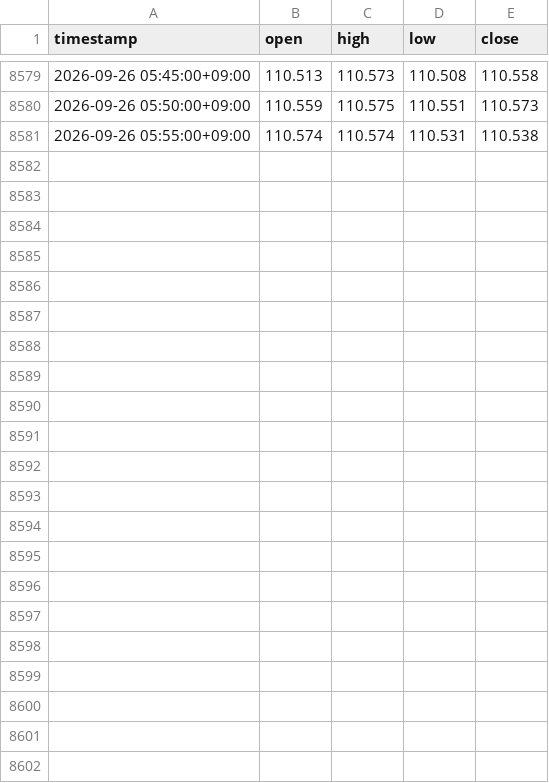
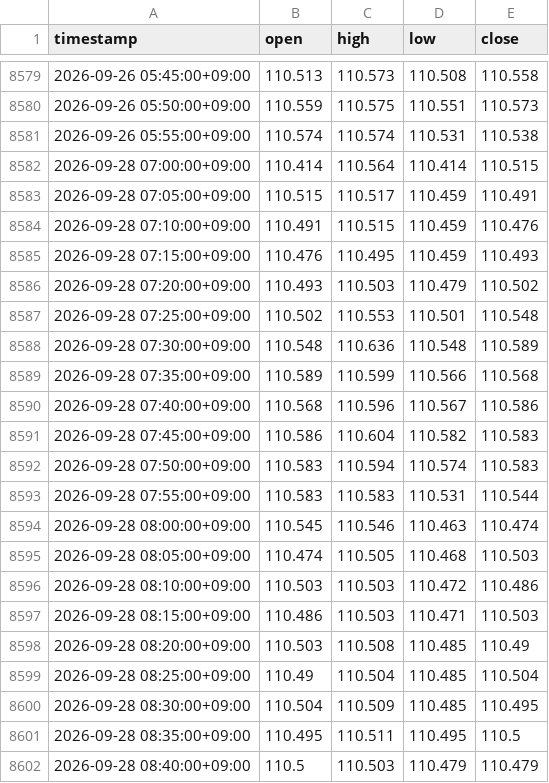
Before and after one commit to hasebe201114-cyber/minmax-fx-day-trading-lab, a CSV file: data/raw/ds-1-forward/ohlcv_AUD_JPY_5min_forward.csv, drawn as a sheet; only a part is shown, gaps mark what is left out.

```diff
--- a/data/raw/ds-1-forward/ohlcv_AUD_JPY_5min_forward.csv
+++ b/data/raw/ds-1-forward/ohlcv_AUD_JPY_5min_forward.csv
@@ -8581 +8581,22 @@ timestamp,open,high,low,close
 2026-09-26 05:55:00+09:00,110.574,110.574,110.531,110.538
+2026-09-28 07:00:00+09:00,110.414,110.564,110.414,110.515
+2026-09-28 07:05:00+09:00,110.515,110.517,110.459,110.491
+2026-09-28 07:10:00+09:00,110.491,110.515,110.459,110.476
+2026-09-28 07:15:00+09:00,110.476,110.495,110.459,110.493
+2026-09-28 07:20:00+09:00,110.493,110.503,110.479,110.502
+2026-09-28 07:25:00+09:00,110.502,110.553,110.501,110.548
+2026-09-28 07:30:00+09:00,110.548,110.636,110.548,110.589
+2026-09-28 07:35:00+09:00,110.589,110.599,110.566,110.568
+2026-09-28 07:40:00+09:00,110.568,110.596,110.567,110.586
+2026-09-28 07:45:00+09:00,110.586,110.604,110.582,110.583
+2026-09-28 07:50:00+09:00,110.583,110.594,110.574,110.583
+2026-09-28 07:55:00+09:00,110.583,110.583,110.531,110.544
+2026-09-28 08:00:00+09:00,110.545,110.546,110.463,110.474
+2026-09-28 08:05:00+09:00,110.474,110.505,110.468,110.503
+2026-09-28 08:10:00+09:00,110.503,110.503,110.472,110.486
+2026-09-28 08:15:00+09:00,110.486,110.503,110.471,110.503
+2026-09-28 08:20:00+09:00,110.503,110.508,110.485,110.49
+2026-09-28 08:25:00+09:00,110.49,110.504,110.485,110.504
+2026-09-28 08:30:00+09:00,110.504,110.509,110.485,110.495
+2026-09-28 08:35:00+09:00,110.495,110.511,110.495,110.5
+2026-09-28 08:40:00+09:00,110.5,110.503,110.479,110.479
```
Also changed, not shown: data/raw/ds-1-forward/ohlcv_EUR_JPY_5min_forward.csv, data/raw/ds-1-forward/ohlcv_GBP_JPY_5min_forward.csv, 1 other file.
